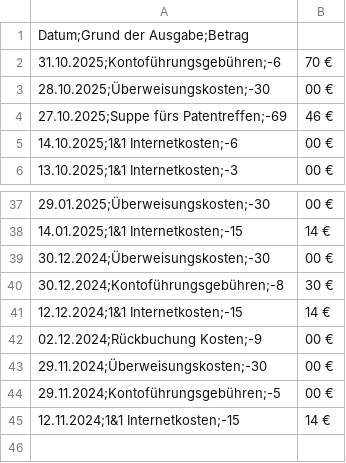
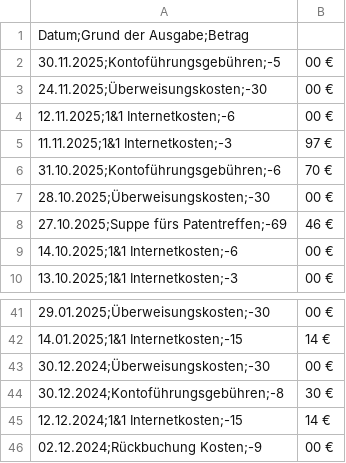
Before and after one commit to noffz-wvonschwartzenberg/HdS_WebSite, a CSV file: public/img/Finanzen/AktuelleFinanzuebersicht/KostenDetails.csv, drawn as a sheet; only a part is shown, gaps mark what is left out.

```diff
--- a/public/img/Finanzen/AktuelleFinanzuebersicht/KostenDetails.csv
+++ b/public/img/Finanzen/AktuelleFinanzuebersicht/KostenDetails.csv
@@ -1,2 +1,6 @@
 Datum;Grund der Ausgabe;Betrag
+30.11.2025;Kontoführungsgebühren;-5,00 €
+24.11.2025;Überweisungskosten;-30,00 €
+12.11.2025;1&1 Internetkosten;-6,00 €
+11.11.2025;1&1 Internetkosten;-3,97 €
 31.10.2025;Kontoführungsgebühren;-6,70 €
@@ -42,4 +46 @@
 02.12.2024;Rückbuchung Kosten;-9,00 €
-29.11.2024;Überweisungskosten;-30,00 €
-29.11.2024;Kontoführungsgebühren;-5,00 €
-12.11.2024;1&1 Internetkosten;-15,14 €
```
Also changed, not shown: public/img/Finanzen/AktuelleFinanzuebersicht/AusgabenInKamerunDetails.csv, public/img/Finanzen/AktuelleFinanzuebersicht/SpenderDetails.csv, 47 other files.
